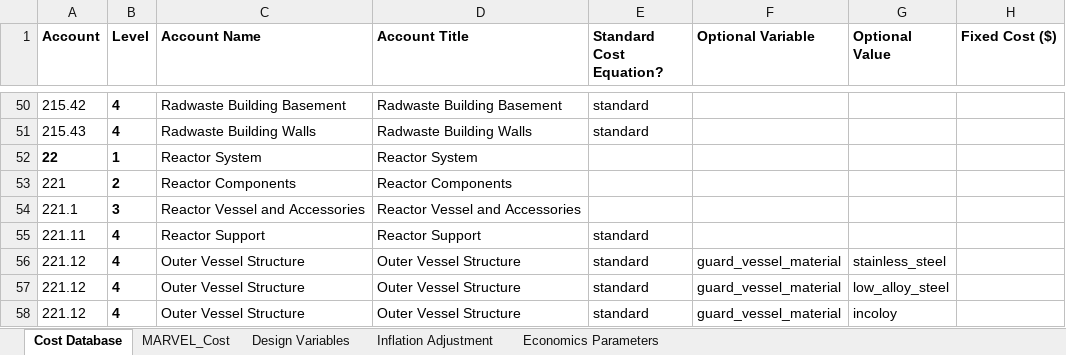
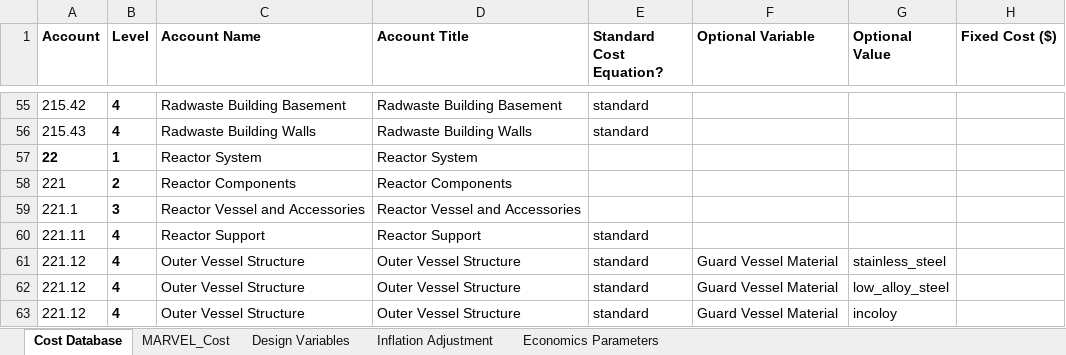
Before and after one commit to IdahoLabResearch/MOUSE, an Excel workbook: cost/Cost_Database.xlsx, sheet Cost Database, drawn as a sheet; only a part is shown, gaps mark what is left out; values as stored, in another font and other column widths than the file's, no borders; conditional formats not drawn; addresses are those after the commit; the diff covers the shown part only; the diff names each change by its address in the sheet, - before the commit and + after, or states it on an @@ line.

Commit message:
Add GCMR-related Accounts and Costs for A721, Aux Buildings, A222.5

```diff
--- a/cost/Cost_Database.xlsx (sheet Cost Database)
+++ b/cost/Cost_Database.xlsx (sheet Cost Database)
-F61:F63 (Optional Variable): guard_vessel_material
+F61:F63 (Optional Variable): Guard Vessel Material
```
Also changed, not shown: 7 added rows, 1 removed row and 6 edited cells elsewhere in this sheet, formulas that keep their value, 1 other file.
